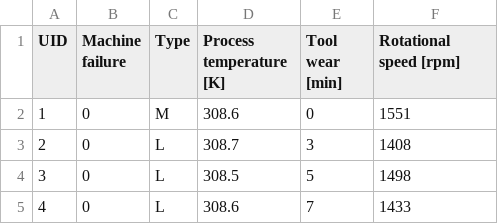
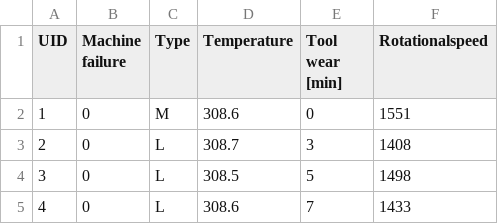
Before and after one commit to dallenwill/MachinePredictiveMaintenance, a CSV file: data02.csv, drawn as a sheet; only a part is shown.

```diff
--- a/data02.csv
+++ b/data02.csv
@@ -1,2 +1,2 @@
-UID,Machine failure,Type,Process temperature [K],Tool wear [min],Rotational speed [rpm]
+UID,Machine failure,Type,Temperature,Tool wear [min],Rotationalspeed
 1,0,M,308.6,0,1551
```
Also changed, not shown: 6 other files.
